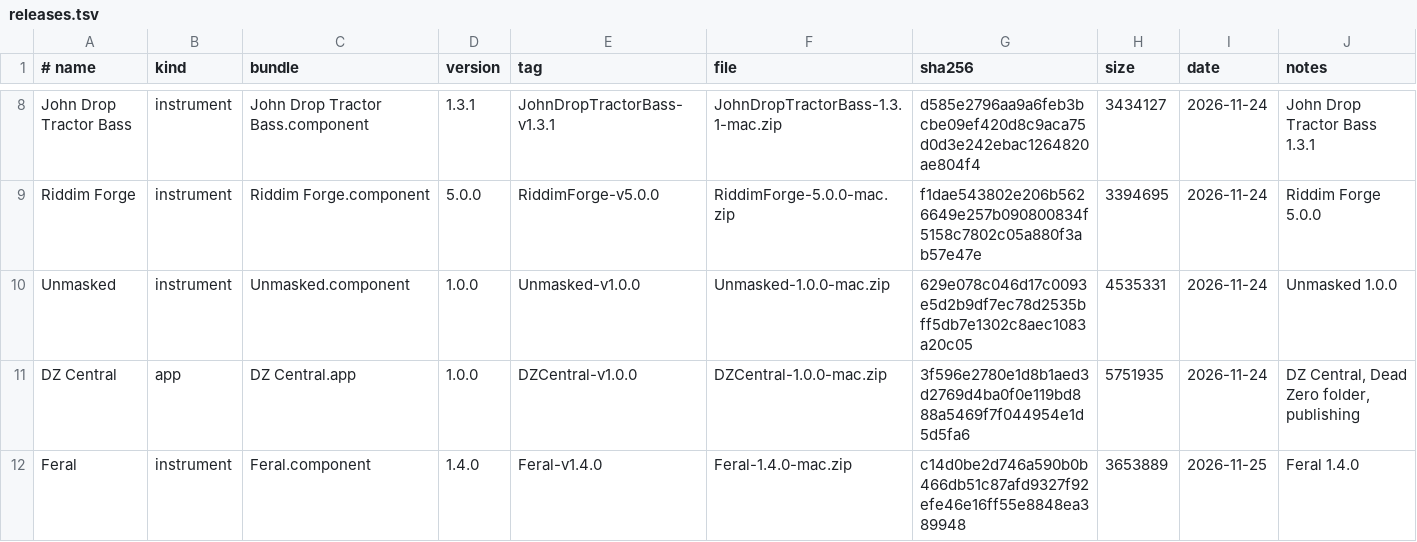
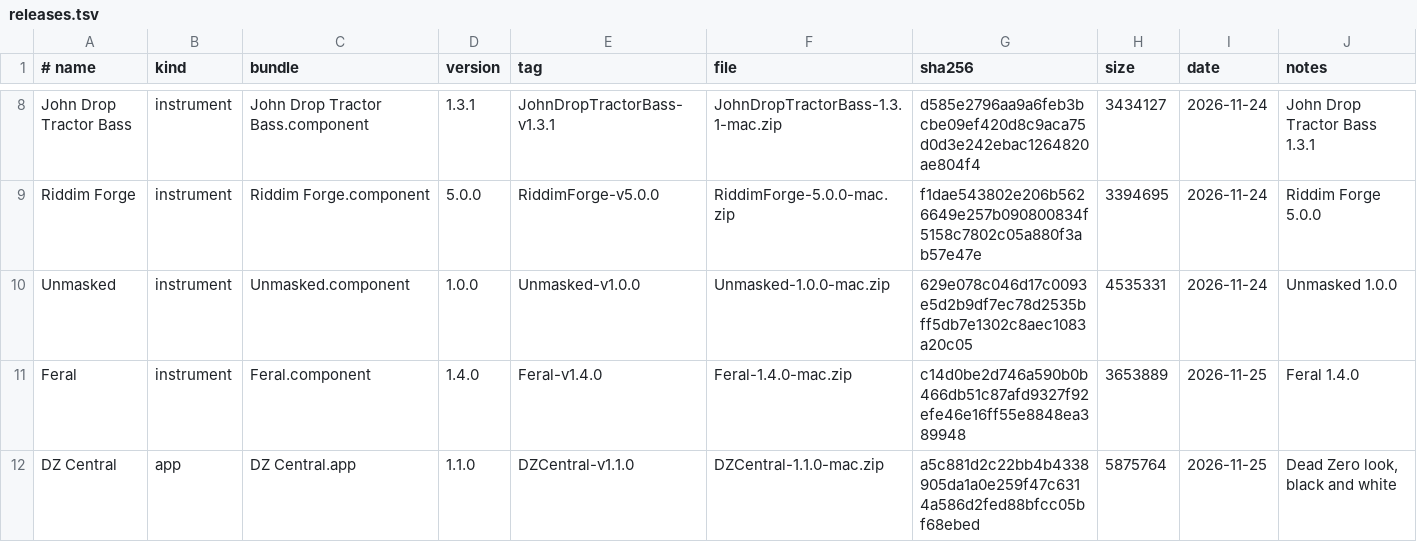
Before and after one commit to danstheproducer/dzs-releases, a TSV file: releases.tsv, drawn as a sheet; only a part is shown, gaps mark what is left out; removed rows and columns are numbered as before the commit, all else as after; the diff names each change by its address in the sheet, - before the commit and + after, or states it on an @@ line.

Commit message:
Publish 1 update(s)

```diff
--- a/releases.tsv
+++ b/releases.tsv
-row 11: DZ Central | app | DZ Central.app | 1.0.0 | DZCentral-v1.0.0 | DZCentral-1.0.0-mac.zip | 3f596e2780e1d8b1aed3d2769d4ba0f0e119bd888a5469f7f044954e1d5d5fa6 | 5751935 | 2026-11-24 | DZ Central, Dead Zero folder, publishing
+row 12: DZ Central | app | DZ Central.app | 1.1.0 | DZCentral-v1.1.0 | DZCentral-1.1.0-mac.zip | a5c881d2c22bb4b4338905da1a0e259f47c6314a586d2fed88bfcc05bf68ebed | 5875764 | 2026-11-25 | Dead Zero look, black and white
```
Also changed, not shown: 2 other files.
